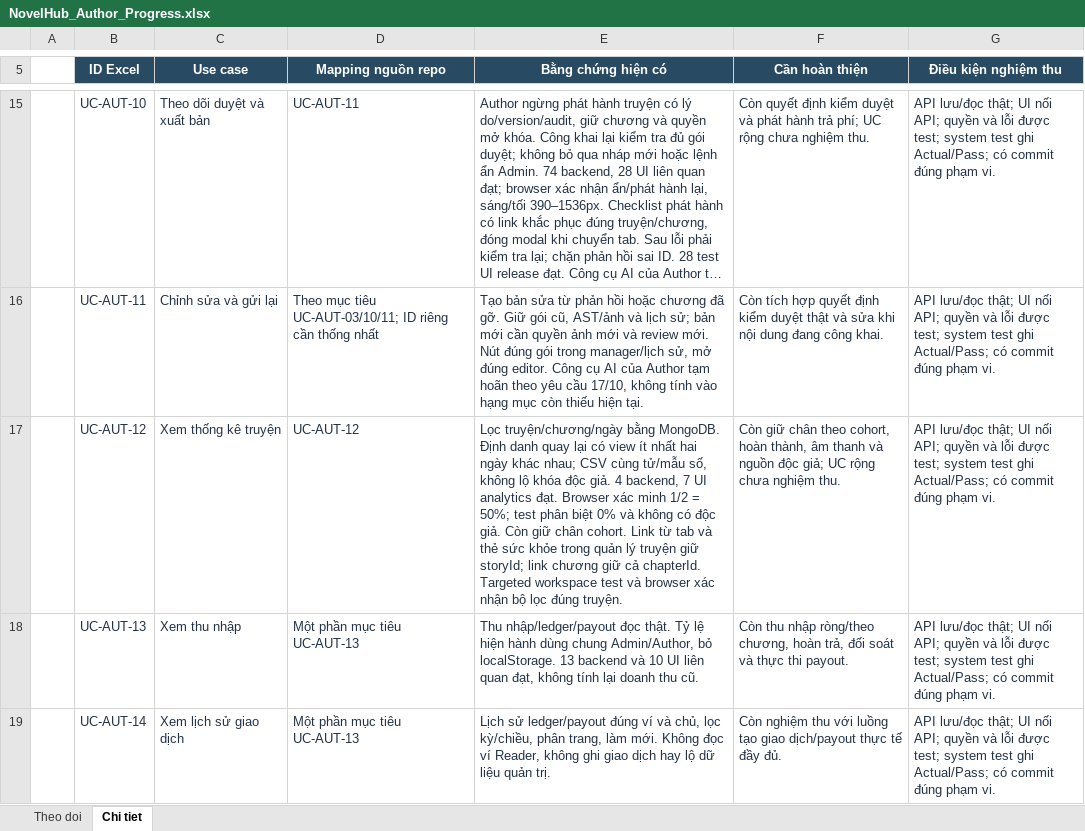
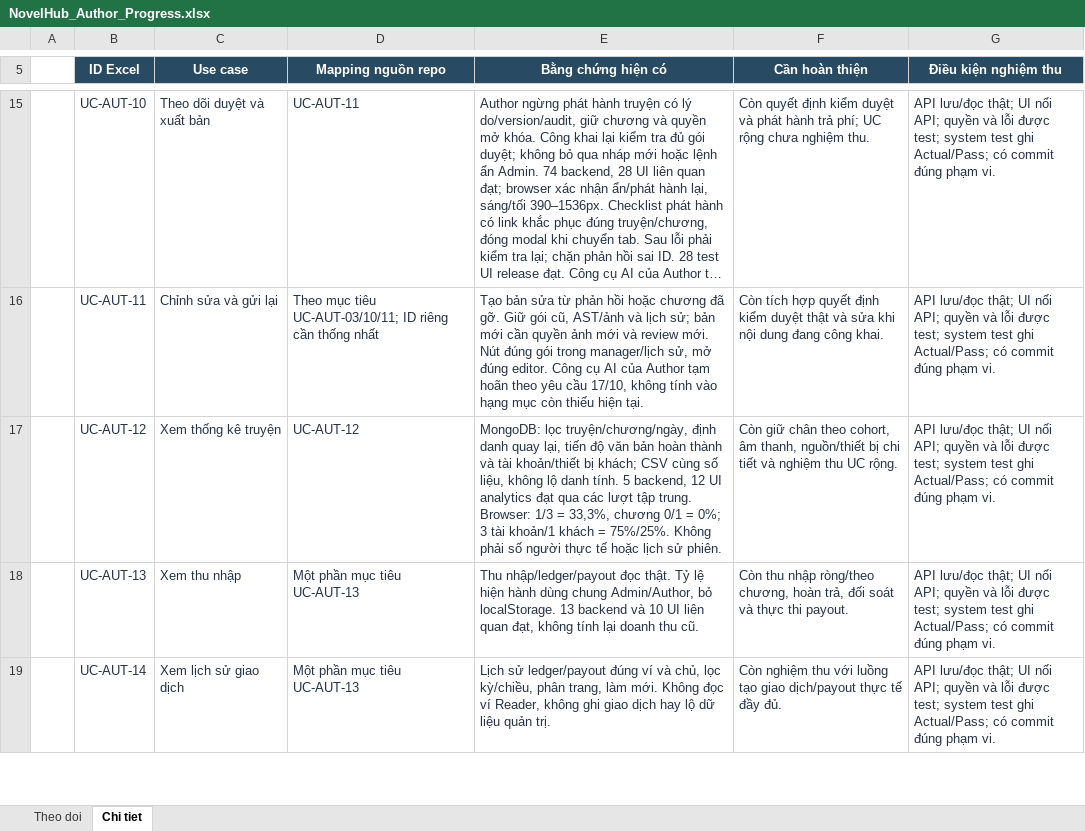
Before and after one commit to konfusee/novelhub, an Excel workbook: outputs/author-use-cases-01a13e25/NovelHub_Author_Progress.xlsx, sheet Chi tiet, drawn as a sheet; only a part is shown, gaps mark what is left out; long unchanged cells end in …; values as stored, in another font and other column widths than the file's, no borders; table styles not drawn; the diff names each change by its address in the sheet, - before the commit and + after, or states it on an @@ line.

```diff
--- a/outputs/author-use-cases-01a13e25/NovelHub_Author_Progress.xlsx (sheet Chi tiet)
+++ b/outputs/author-use-cases-01a13e25/NovelHub_Author_Progress.xlsx (sheet Chi tiet)
-E17 (Bằng chứng hiện có): Lọc truyện/chương/ngày bằng MongoDB. Định danh quay lại có view ít nhất hai ngày khác nhau; CSV cùng tử/mẫu số, không lộ khóa độc giả. 4 backend, 7 UI analytics đạt. Browser xác minh 1/2 = 50%; test phân biệt 0% và không có độc giả. Còn giữ chân cohort. Link từ tab và thẻ sức khỏe trong quản lý truyện giữ storyId; link chương giữ cả chapterId. Targeted workspace test và browser xác nhận bộ lọc đúng truyện.
+E17 (Bằng chứng hiện có): MongoDB: lọc truyện/chương/ngày, định danh quay lại, tiến độ văn bản hoàn thành và tài khoản/thiết bị khách; CSV cùng số liệu, không lộ danh tính. 5 backend, 12 UI analytics đạt qua các lượt tập trung. Browser: 1/3 = 33,3%, chương 0/1 = 0%; 3 tài khoản/1 khách = 75%/25%. Không phải số người thực tế hoặc lịch sử phiên.
-F17 (Cần hoàn thiện): …theo cohort, hoàn thành, âm thanh và nguồn độc giả; UC rộng chưa nghiệm thu.
+F17 (Cần hoàn thiện): …theo cohort, âm thanh, nguồn/thiết bị chi tiết và nghiệm thu UC rộng.
```
Also changed, not shown: sheet Theo doi.
